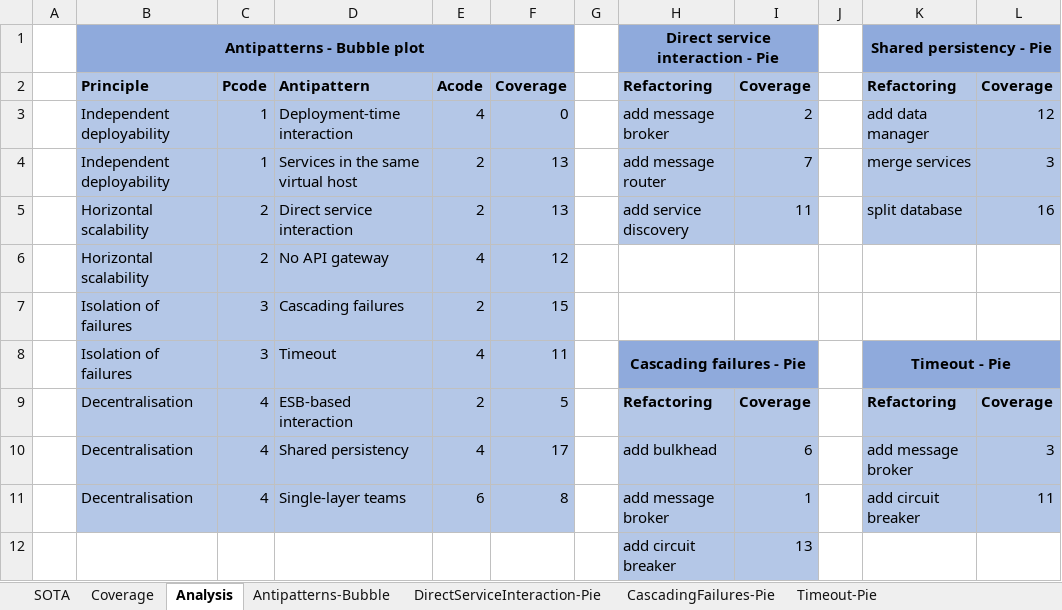
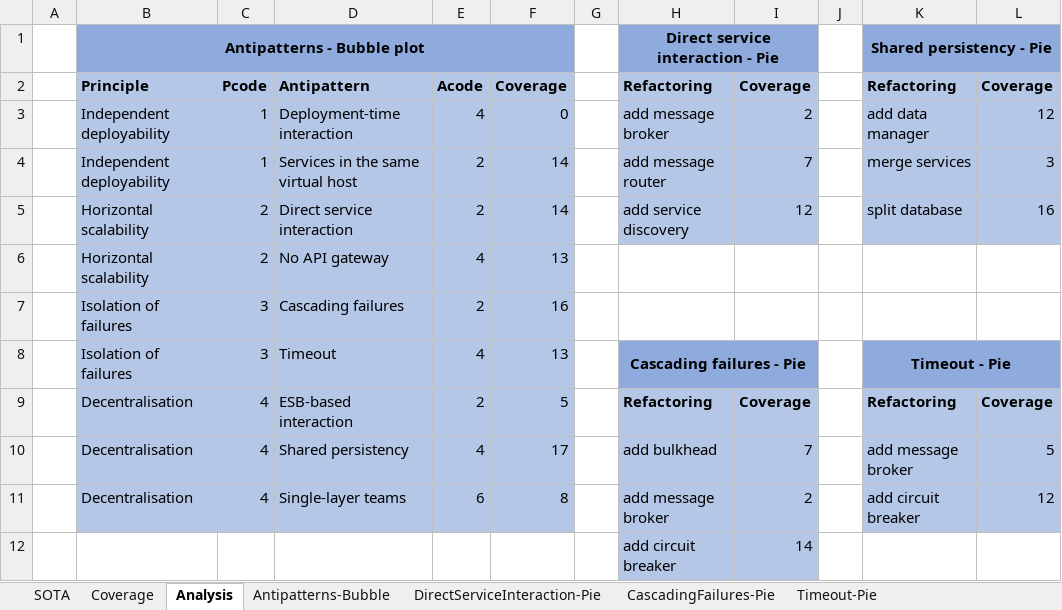
Before and after one commit to di-unipi-socc/microservices-antipatterns-survey, an Excel workbook: sota-coverage.xlsx, sheet Analysis, drawn as a sheet; values as stored, in another font and other column widths than the file's, no borders; the diff names each change by its address in the sheet, - before the commit and + after, or states it on an @@ line.

```diff
--- a/sota-coverage.xlsx (sheet Analysis)
+++ b/sota-coverage.xlsx (sheet Analysis)
-F4:F5: 13
+F4:F5: 14
-I5: 11
+I5: 12
-F6: 12
+F6: 13
-F7: 15
+F7: 16
-F8: 11
+F8: 13
-I10: 6
+I10: 7
-L10: 3
+L10: 5
-I11: 1
+I11: 2
-L11: 11
+L11: 12
-I12: 13
+I12: 14
```
Also changed, not shown: sheet Coverage, sheet SOTA, formulas that keep their value, charts or pictures.
